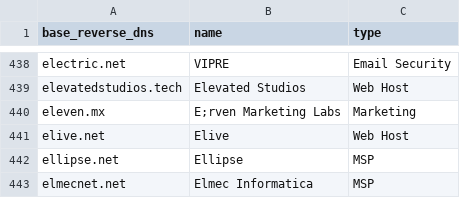
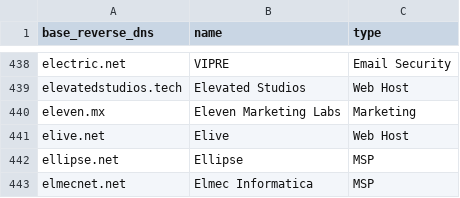
Before and after one commit to domainaware/parsedmarc, a CSV file: parsedmarc/resources/maps/base_reverse_dns_map.csv, drawn as a sheet; only a part is shown, gaps mark what is left out.

Commit message:
Fix typo

```diff
--- a/parsedmarc/resources/maps/base_reverse_dns_map.csv
+++ b/parsedmarc/resources/maps/base_reverse_dns_map.csv
@@ -439,3 +439,3 @@ electric.net,VIPRE,Email Security
 elevatedstudios.tech,Elevated Studios,Web Host
-eleven.mx,E;rven Marketing Labs,Marketing
+eleven.mx,Eleven Marketing Labs,Marketing
 elive.net,Elive,Web Host
```
